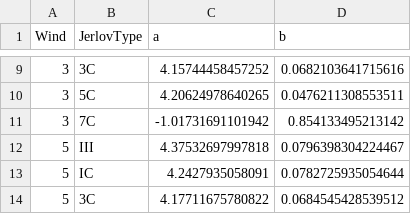
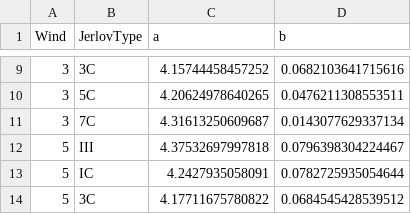
Before and after one commit to SlideRuleEarth/sliderule-atl24, a CSV file: tables/THU_ATLAS_5_deg.csv, drawn as a sheet; only a part is shown, gaps mark what is left out.

```diff
--- a/tables/THU_ATLAS_5_deg.csv
+++ b/tables/THU_ATLAS_5_deg.csv
@@ -10,3 +10,3 @@ Wind,JerlovType,a,b
 3,5C,4.20624978640265,0.0476211308553511
-3,7C,-1.01731691101942,0.854133495213142
+3,7C,4.31613250609687,0.0143077629337134
 5,III,4.37532697997818,0.0796398304224467
```
Also changed, not shown: tables/SNR_ATLAS_4_deg.csv, tables/SNR_ATLAS_5_deg.csv, 6 other files.
